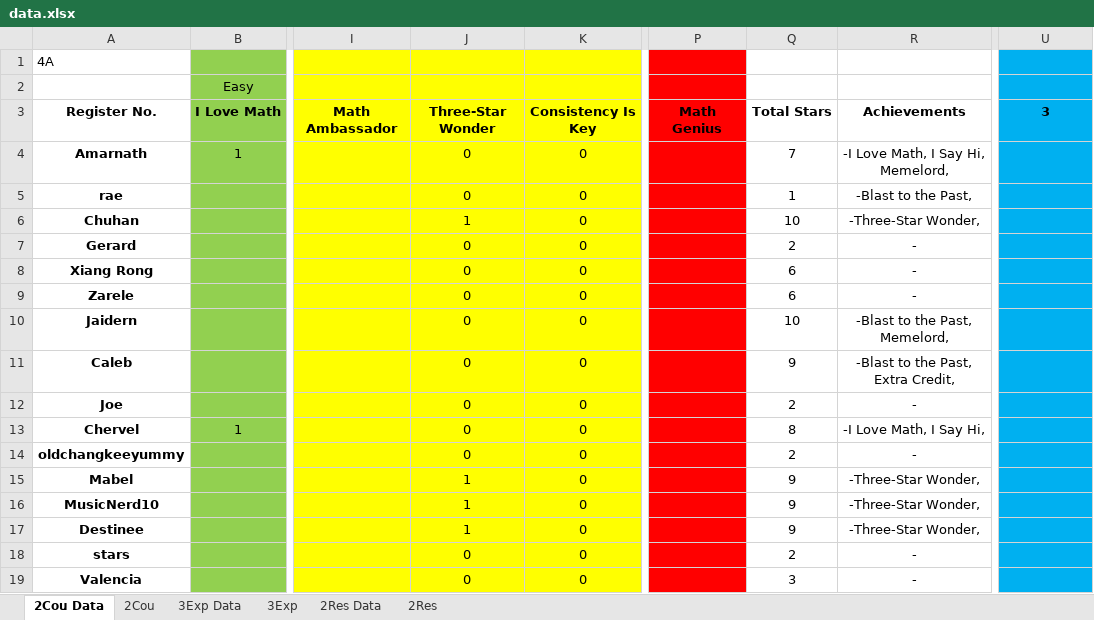
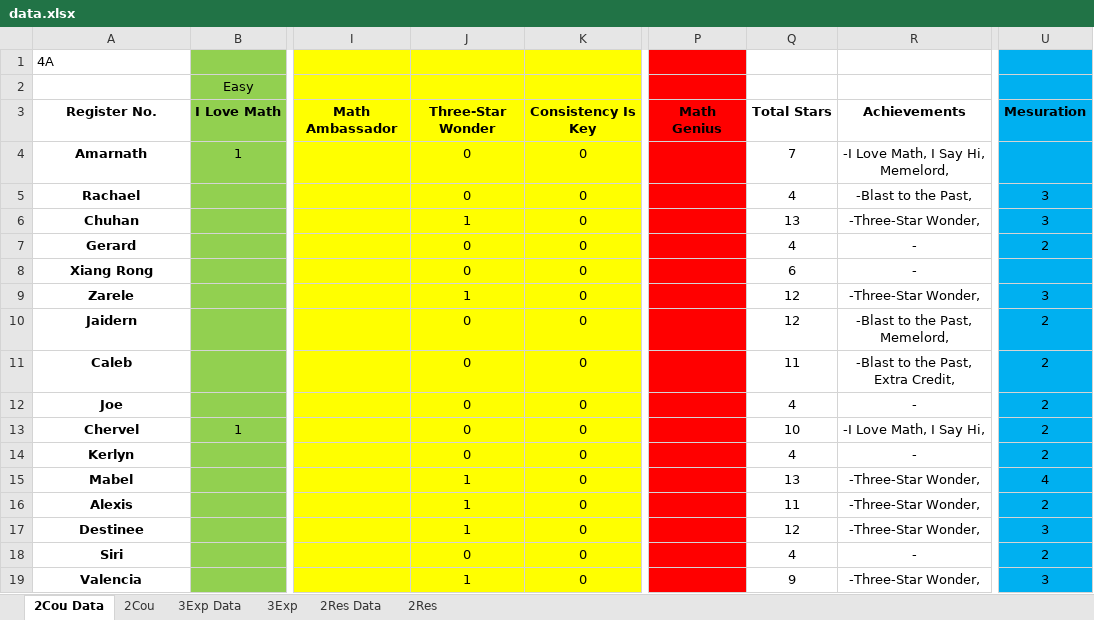
Before and after one commit to wenjunthenwj/wenjunthenwj.github.io, an Excel workbook: docs/data.xlsx, sheet 2Cou Data, drawn as a sheet; only a part is shown, gaps mark what is left out; values as stored, in another font and other column widths than the file's, no borders; the diff covers the shown part only; the diff names each change by its address in the sheet, - before the commit and + after, or states it on an @@ line.

Commit message:
Leaderboard changes

```diff
--- a/docs/data.xlsx (sheet 2Cou Data)
+++ b/docs/data.xlsx (sheet 2Cou Data)
-U3: 3
+U3: Mesuration
-A5: rae
+A5: Rachael
-Q5: 1
+Q5: 4
-U5:U6: (empty)
+U5:U6: 3
-Q6: 10
+Q6: 13
-Q7: 2
+Q7: 4
-U7: (empty)
+U7: 2
-J9: 0
+J9: 1
-Q9: 6
+Q9: 12
-R9: -
+R9: -Three-Star Wonder,
-U9: (empty)
+U9: 3
-Q10: 10
+Q10: 12
-U10:U14: (empty)
+U10:U14: 2
-Q11: 9
+Q11: 11
-Q12: 2
+Q12: 4
-Q13: 8
+Q13: 10
-A14: oldchangkeeyummy
+A14: Kerlyn
-Q14: 2
+Q14: 4
-Q15: 9
+Q15: 13
-U15: (empty)
+U15: 4
-A16: MusicNerd10
+A16: Alexis
-Q16: 9
+Q16: 11
-U16: (empty)
+U16: 2
-Q17: 9
+Q17: 12
-U17: (empty)
+U17: 3
-A18: stars
+A18: Siri
-Q18: 2
+Q18: 4
-U18: (empty)
+U18: 2
-J19: 0
+J19: 1
-Q19: 3
+Q19: 9
-R19: -
+R19: -Three-Star Wonder,
-U19: (empty)
+U19: 3
```
Also changed, not shown: 50 edited cells elsewhere in this sheet, sheet 2Cou.
